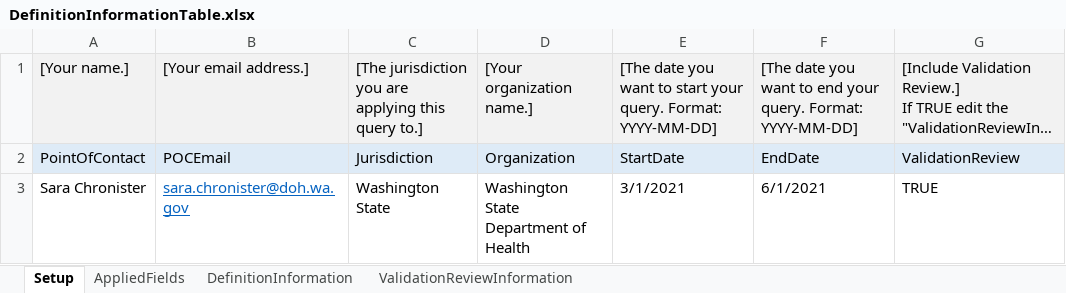
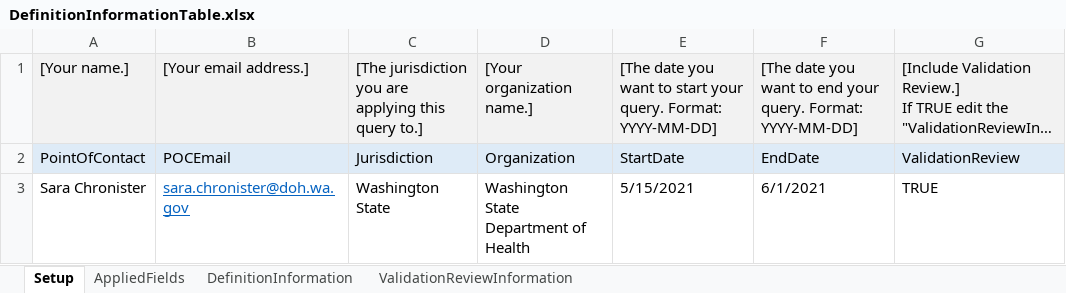
Before and after one commit to sara-chronister/syndrome-definition-evaluation, an Excel workbook: DefinitionInformationTable.xlsx, sheet Setup, drawn as a sheet; long unchanged cells end in …; values as stored, in another font and other column widths than the file's, no borders; the diff names each change by its address in the sheet, - before the commit and + after, or states it on an @@ line.

Commit message:
update Excel table

```diff
--- a/DefinitionInformationTable.xlsx (sheet Setup)
+++ b/DefinitionInformationTable.xlsx (sheet Setup)
-E3: 3/1/2021
+E3: 5/15/2021
```
Also changed, not shown: sheet ValidationReviewInformation.
